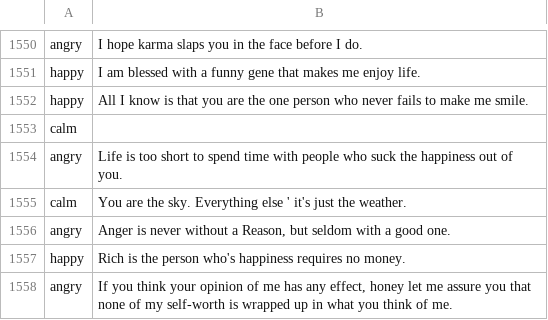
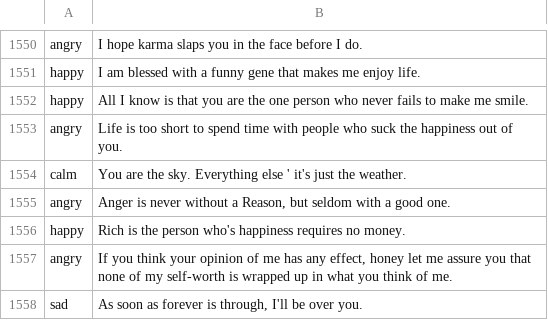
Before and after one commit to SupuniNimeshika/IntegratedFYPData, a TSV file: Model/data/final.tsv, drawn as a sheet; only a part is shown, gaps mark what is left out; the shorter side is filled out with more unchanged rows.

```diff
--- a/Model/data/final.tsv
+++ b/Model/data/final.tsv
@@ -1552,3 +1552,2 @@ happy|I am blessed with a funny gene that makes me enjoy life.
 happy|All I know is that you are the one person who never fails to make me smile.
-calm|
 angry|Life is too short to spend time with people who suck the happiness out of you.
```
Also changed, not shown: 23 other files.
